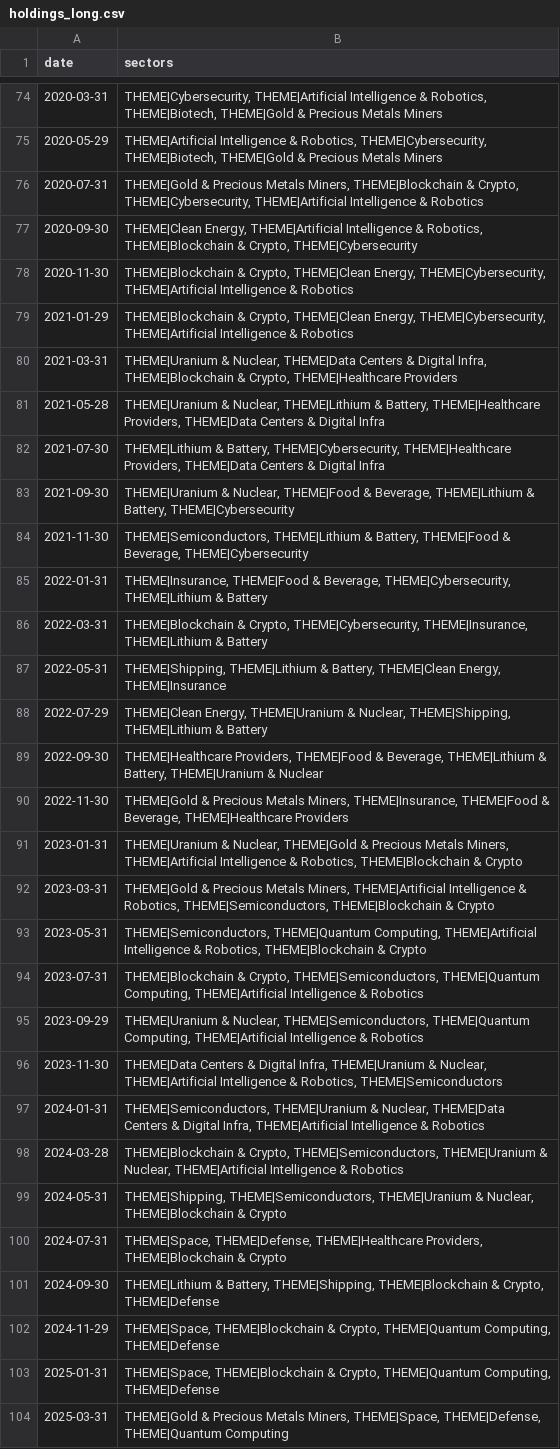
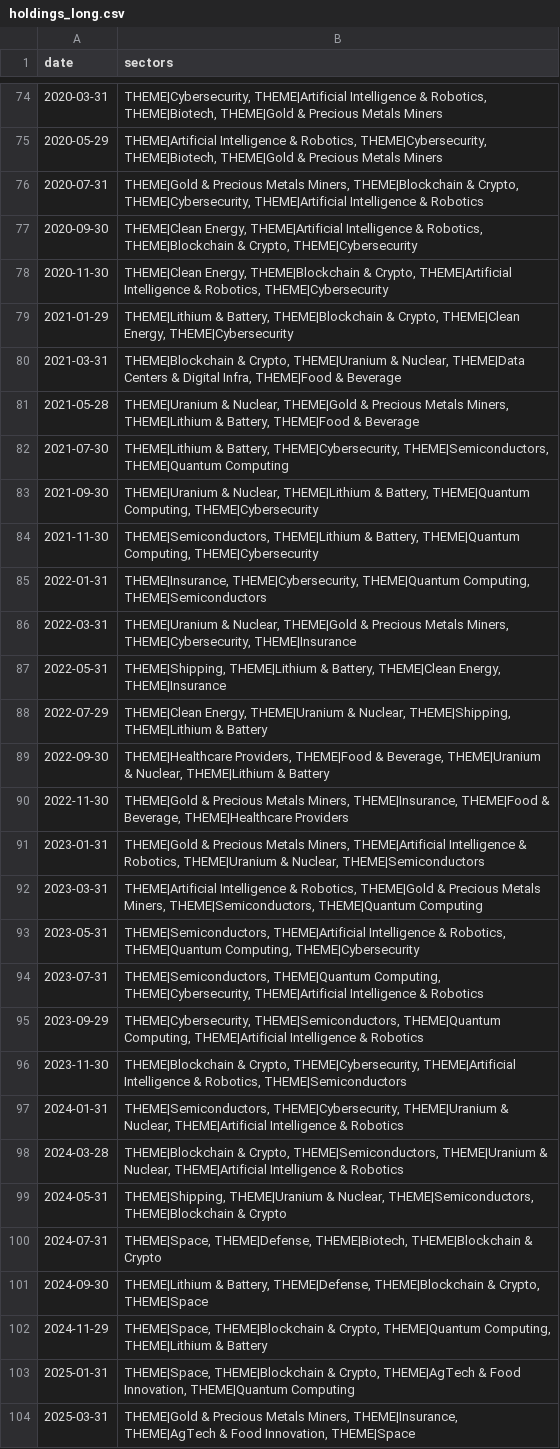
Before and after one commit to jbarte/sector_momentum, a CSV file: backtests/holdings_long.csv, drawn as a sheet; only a part is shown, gaps mark what is left out; the diff covers the shown part only.

```diff
--- a/backtests/holdings_long.csv
+++ b/backtests/holdings_long.csv
@@ -77,28 +77,28 @@ date,sectors
 2020-09-30,"THEME|Clean Energy, THEME|Artificial Intelligence & Robotics, THEME|Blockchain & Crypto, THEME|Cybersecurity"
-2020-11-30,"THEME|Blockchain & Crypto, THEME|Clean Energy, THEME|Cybersecurity, THEME|Artificial Intelligence & Robotics"
-2021-01-29,"THEME|Blockchain & Crypto, THEME|Clean Energy, THEME|Cybersecurity, THEME|Artificial Intelligence & Robotics"
-2021-03-31,"THEME|Uranium & Nuclear, THEME|Data Centers & Digital Infra, THEME|Blockchain & Crypto, THEME|Healthcare Providers"
-2021-05-28,"THEME|Uranium & Nuclear, THEME|Lithium & Battery, THEME|Healthcare Providers, THEME|Data Centers & Digital Infra"
-2021-07-30,"THEME|Lithium & Battery, THEME|Cybersecurity, THEME|Healthcare Providers, THEME|Data Centers & Digital Infra"
-2021-09-30,"THEME|Uranium & Nuclear, THEME|Food & Beverage, THEME|Lithium & Battery, THEME|Cybersecurity"
-2021-11-30,"THEME|Semiconductors, THEME|Lithium & Battery, THEME|Food & Beverage, THEME|Cybersecurity"
-2022-01-31,"THEME|Insurance, THEME|Food & Beverage, THEME|Cybersecurity, THEME|Lithium & Battery"
-2022-03-31,"THEME|Blockchain & Crypto, THEME|Cybersecurity, THEME|Insurance, THEME|Lithium & Battery"
+2020-11-30,"THEME|Clean Energy, THEME|Blockchain & Crypto, THEME|Artificial Intelligence & Robotics, THEME|Cybersecurity"
+2021-01-29,"THEME|Lithium & Battery, THEME|Blockchain & Crypto, THEME|Clean Energy, THEME|Cybersecurity"
+2021-03-31,"THEME|Blockchain & Crypto, THEME|Uranium & Nuclear, THEME|Data Centers & Digital Infra, THEME|Food & Beverage"
+2021-05-28,"THEME|Uranium & Nuclear, THEME|Gold & Precious Metals Miners, THEME|Lithium & Battery, THEME|Food & Beverage"
+2021-07-30,"THEME|Lithium & Battery, THEME|Cybersecurity, THEME|Semiconductors, THEME|Quantum Computing"
+2021-09-30,"THEME|Uranium & Nuclear, THEME|Lithium & Battery, THEME|Quantum Computing, THEME|Cybersecurity"
+2021-11-30,"THEME|Semiconductors, THEME|Lithium & Battery, THEME|Quantum Computing, THEME|Cybersecurity"
+2022-01-31,"THEME|Insurance, THEME|Cybersecurity, THEME|Quantum Computing, THEME|Semiconductors"
+2022-03-31,"THEME|Uranium & Nuclear, THEME|Gold & Precious Metals Miners, THEME|Cybersecurity, THEME|Insurance"
 2022-05-31,"THEME|Shipping, THEME|Lithium & Battery, THEME|Clean Energy, THEME|Insurance"
 2022-07-29,"THEME|Clean Energy, THEME|Uranium & Nuclear, THEME|Shipping, THEME|Lithium & Battery"
-2022-09-30,"THEME|Healthcare Providers, THEME|Food & Beverage, THEME|Lithium & Battery, THEME|Uranium & Nuclear"
+2022-09-30,"THEME|Healthcare Providers, THEME|Food & Beverage, THEME|Uranium & Nuclear, THEME|Lithium & Battery"
 2022-11-30,"THEME|Gold & Precious Metals Miners, THEME|Insurance, THEME|Food & Beverage, THEME|Healthcare Providers"
-2023-01-31,"THEME|Uranium & Nuclear, THEME|Gold & Precious Metals Miners, THEME|Artificial Intelligence & Robotics, THEME|Blockchain & Crypto"
-2023-03-31,"THEME|Gold & Precious Metals Miners, THEME|Artificial Intelligence & Robotics, THEME|Semiconductors, THEME|Blockchain & Crypto"
-2023-05-31,"THEME|Semiconductors, THEME|Quantum Computing, THEME|Artificial Intelligence & Robotics, THEME|Blockchain & Crypto"
-2023-07-31,"THEME|Blockchain & Crypto, THEME|Semiconductors, THEME|Quantum Computing, THEME|Artificial Intelligence & Robotics"
-2023-09-29,"THEME|Uranium & Nuclear, THEME|Semiconductors, THEME|Quantum Computing, THEME|Artificial Intelligence & Robotics"
-2023-11-30,"THEME|Data Centers & Digital Infra, THEME|Uranium & Nuclear, THEME|Artificial Intelligence & Robotics, THEME|Semiconductors"
-2024-01-31,"THEME|Semiconductors, THEME|Uranium & Nuclear, THEME|Data Centers & Digital Infra, THEME|Artificial Intelligence & Robotics"
+2023-01-31,"THEME|Gold & Precious Metals Miners, THEME|Artificial Intelligence & Robotics, THEME|Uranium & Nuclear, THEME|Semiconductors"
+2023-03-31,"THEME|Artificial Intelligence & Robotics, THEME|Gold & Precious Metals Miners, THEME|Semiconductors, THEME|Quantum Computing"
+2023-05-31,"THEME|Semiconductors, THEME|Artificial Intelligence & Robotics, THEME|Quantum Computing, THEME|Cybersecurity"
+2023-07-31,"THEME|Semiconductors, THEME|Quantum Computing, THEME|Cybersecurity, THEME|Artificial Intelligence & Robotics"
+2023-09-29,"THEME|Cybersecurity, THEME|Semiconductors, THEME|Quantum Computing, THEME|Artificial Intelligence & Robotics"
+2023-11-30,"THEME|Blockchain & Crypto, THEME|Cybersecurity, THEME|Artificial Intelligence & Robotics, THEME|Semiconductors"
+2024-01-31,"THEME|Semiconductors, THEME|Cybersecurity, THEME|Uranium & Nuclear, THEME|Artificial Intelligence & Robotics"
 2024-03-28,"THEME|Blockchain & Crypto, THEME|Semiconductors, THEME|Uranium & Nuclear, THEME|Artificial Intelligence & Robotics"
-2024-05-31,"THEME|Shipping, THEME|Semiconductors, THEME|Uranium & Nuclear, THEME|Blockchain & Crypto"
-2024-07-31,"THEME|Space, THEME|Defense, THEME|Healthcare Providers, THEME|Blockchain & Crypto"
-2024-09-30,"THEME|Lithium & Battery, THEME|Shipping, THEME|Blockchain & Crypto, THEME|Defense"
-2024-11-29,"THEME|Space, THEME|Blockchain & Crypto, THEME|Quantum Computing, THEME|Defense"
-2025-01-31,"THEME|Space, THEME|Blockchain & Crypto, THEME|Quantum Computing, THEME|Defense"
-2025-03-31,"THEME|Gold & Precious Metals Miners, THEME|Space, THEME|Defense, THEME|Quantum Computing"
+2024-05-31,"THEME|Shipping, THEME|Uranium & Nuclear, THEME|Semiconductors, THEME|Blockchain & Crypto"
+2024-07-31,"THEME|Space, THEME|Defense, THEME|Biotech, THEME|Blockchain & Crypto"
+2024-09-30,"THEME|Lithium & Battery, THEME|Defense, THEME|Blockchain & Crypto, THEME|Space"
+2024-11-29,"THEME|Space, THEME|Blockchain & Crypto, THEME|Quantum Computing, THEME|Lithium & Battery"
+2025-01-31,"THEME|Space, THEME|Blockchain & Crypto, THEME|AgTech & Food Innovation, THEME|Quantum Computing"
+2025-03-31,"THEME|Gold & Precious Metals Miners, THEME|Insurance, THEME|AgTech & Food Innovation, THEME|Space"
```
Also changed, not shown: 44 edited cells elsewhere in this file, backtests/equity_long.csv, backtests/equity_medium.csv, 12 other files.
